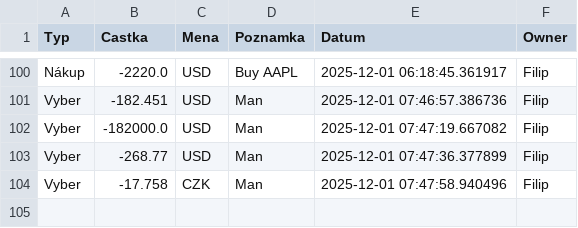
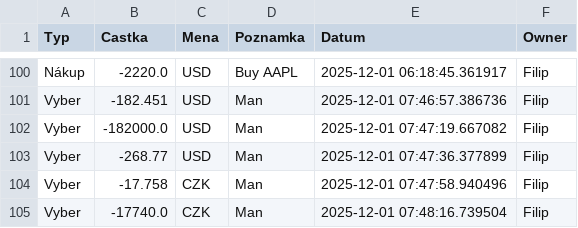
Before and after one commit to Poutniiik/Moje-Investice, a CSV file: cash_data.csv, drawn as a sheet; only a part is shown, gaps mark what is left out.

Commit message:
Update Filip

```diff
--- a/cash_data.csv
+++ b/cash_data.csv
@@ -104 +104,2 @@ Vyber,-268.77,USD,Man,2025-12-01 07:47:36.377899,Filip
 Vyber,-17.758,CZK,Man,2025-12-01 07:47:58.940496,Filip
+Vyber,-17740.0,CZK,Man,2025-12-01 07:48:16.739504,Filip
```
